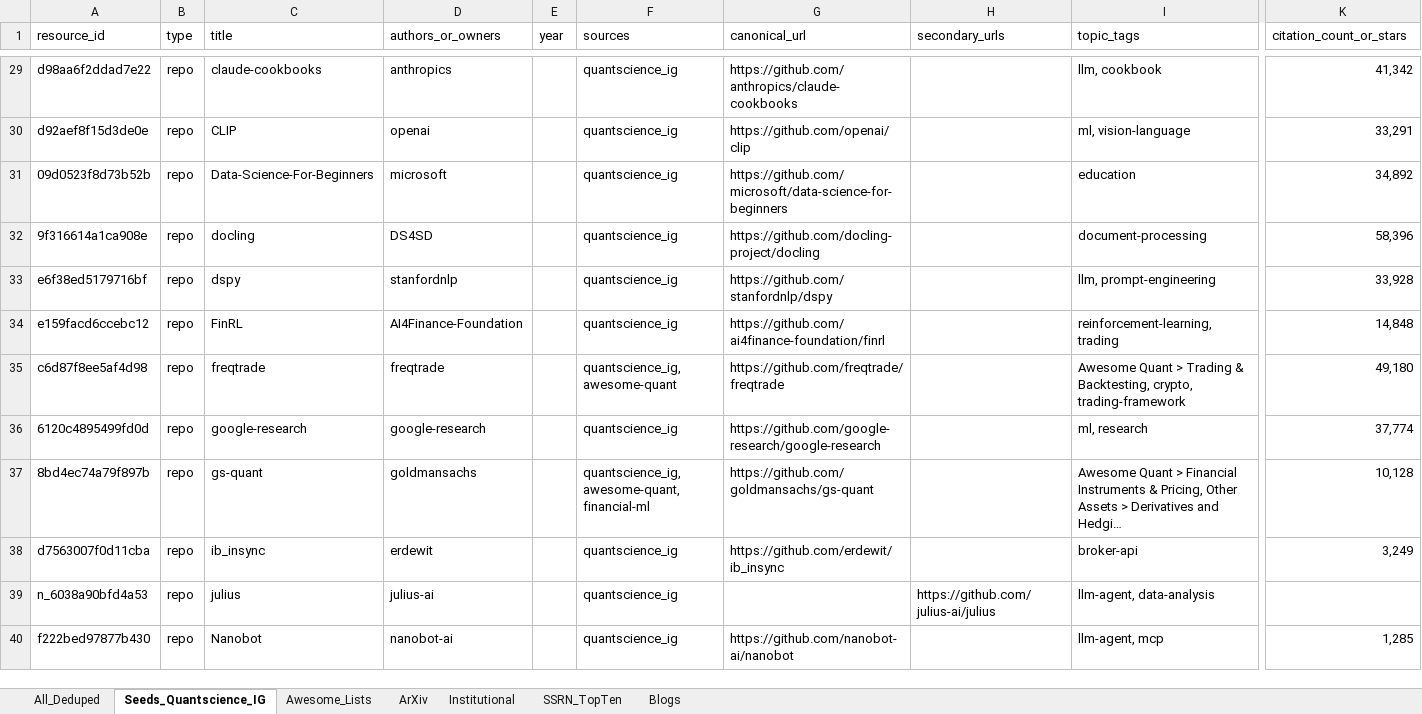
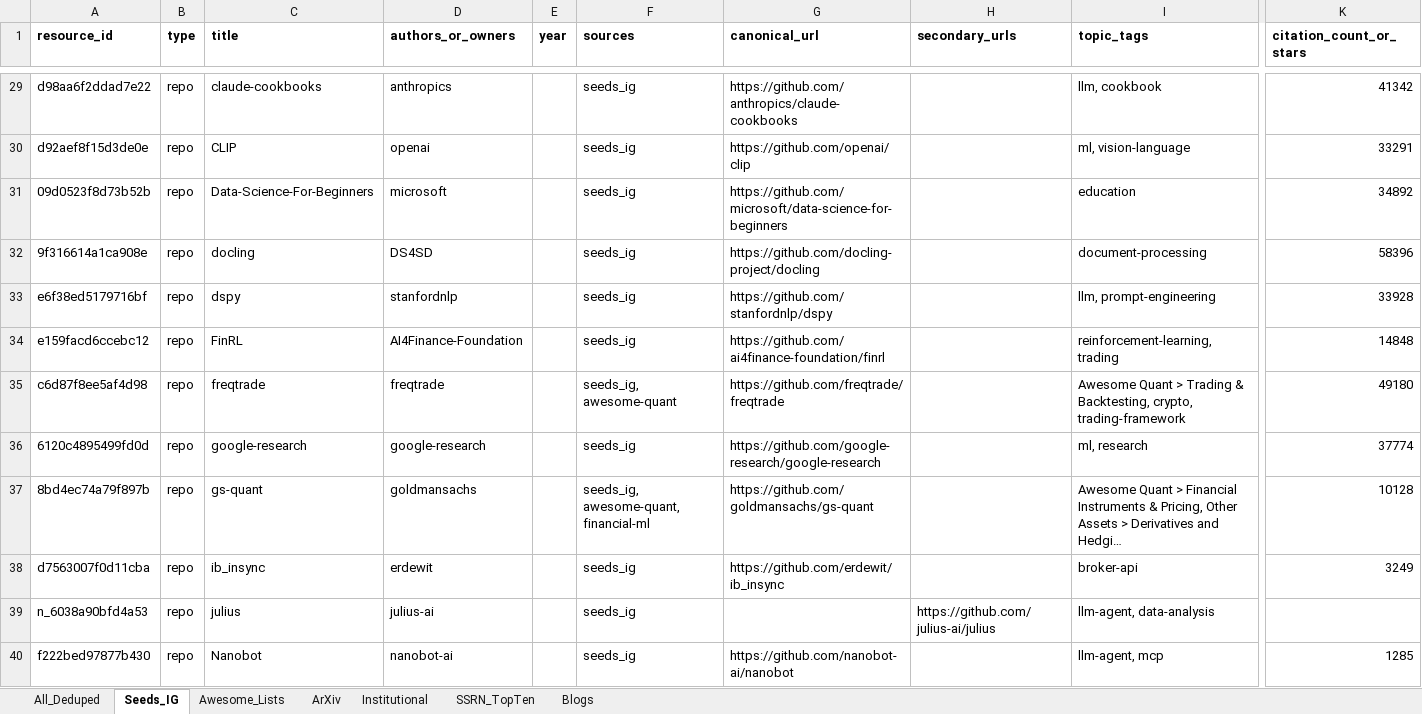
Before and after one commit to Tyalor/symbols-research-textbooks-repos-bump-scripts, an Excel workbook: data/quant_index.xlsx, sheet Seeds_IG, drawn as a sheet; only a part is shown, gaps mark what is left out; long unchanged cells end in …; values as stored, in another font and other column widths than the file's, no borders; the diff covers the shown part only; the diff names each change by its address in the sheet, - before the commit and + after, or states it on an @@ line.

```diff
--- a/data/quant_index.xlsx (sheet Seeds_IG)
+++ b/data/quant_index.xlsx (sheet Seeds_IG)
-sheet tab: Seeds_Quantscience_IG
+sheet tab: Seeds_IG
-A1:K1 bold: off
+A1:K1 bold: on
-F29:F34 (sources): quantscience_ig
+F29:F34 (sources): seeds_ig
-K29 (citation_count_or_stars): 41,342
+K29 (citation_count_or_stars): 41342
-K30 (citation_count_or_stars): 33,291
+K30 (citation_count_or_stars): 33291
-K31 (citation_count_or_stars): 34,892
+K31 (citation_count_or_stars): 34892
-K32 (citation_count_or_stars): 58,396
+K32 (citation_count_or_stars): 58396
-K33 (citation_count_or_stars): 33,928
+K33 (citation_count_or_stars): 33928
-K34 (citation_count_or_stars): 14,848
+K34 (citation_count_or_stars): 14848
-F35 (sources): quantscience_ig, awesome-quant
+F35 (sources): seeds_ig, awesome-quant
-K35 (citation_count_or_stars): 49,180
+K35 (citation_count_or_stars): 49180
-F36 (sources): quantscience_ig
+F36 (sources): seeds_ig
-K36 (citation_count_or_stars): 37,774
+K36 (citation_count_or_stars): 37774
-F37 (sources): quantscience_ig, awesome-quant, financial-ml
+F37 (sources): seeds_ig, awesome-quant, financial-ml
-K37 (citation_count_or_stars): 10,128
+K37 (citation_count_or_stars): 10128
-F38:F40 (sources): quantscience_ig
+F38:F40 (sources): seeds_ig
-K38 (citation_count_or_stars): 3,249
+K38 (citation_count_or_stars): 3249
-K40 (citation_count_or_stars): 1,285
+K40 (citation_count_or_stars): 1285
```
Also changed, not shown: 86 edited cells and cell formats elsewhere in this sheet, sheet All_Deduped, sheet ArXiv, sheet Awesome_Lists, sheet SSRN_TopTen, sheet Blogs, sheet Institutional, 14 other files.
